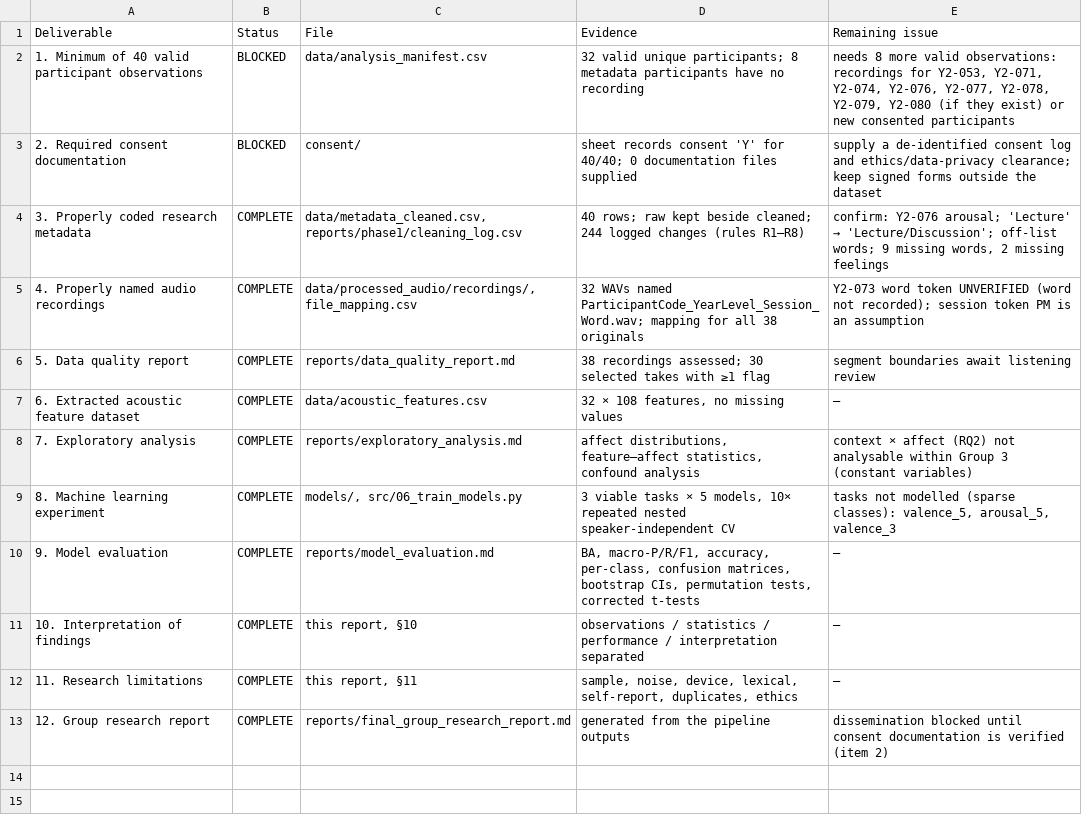
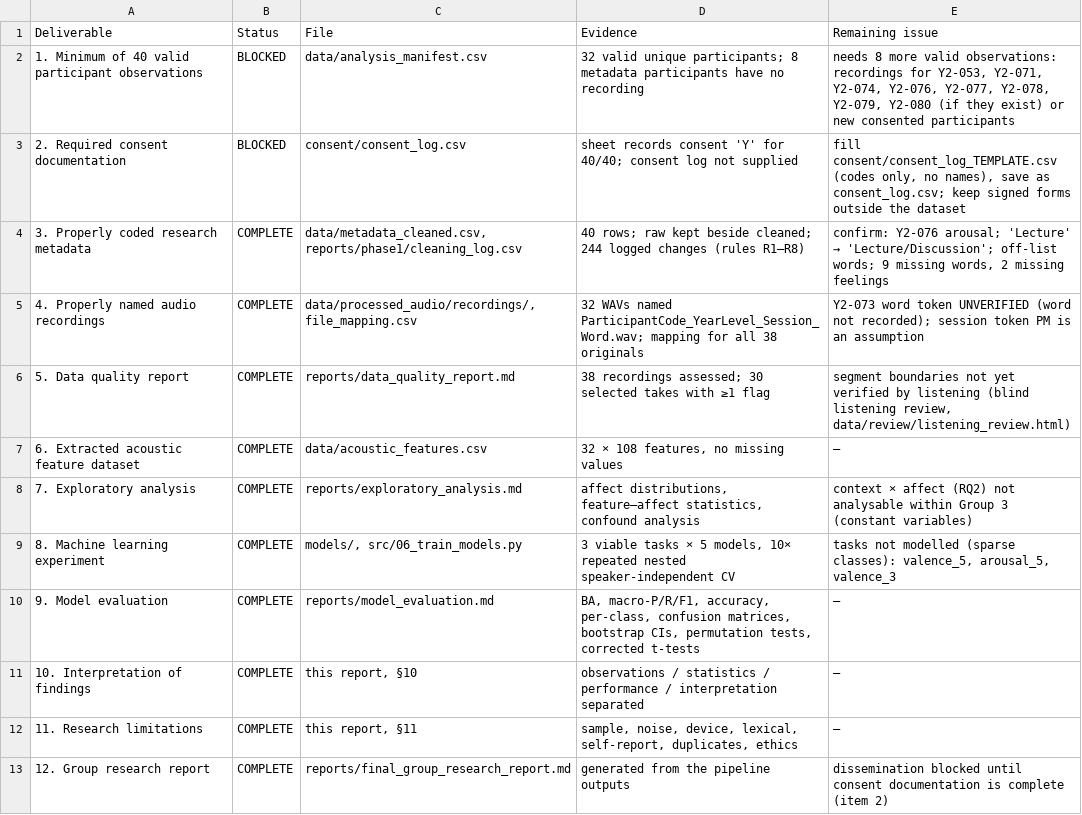
Before and after one commit to everyonehatesralph/AC_miniproject, a CSV file: reports/deliverable_status_matrix.csv, drawn as a sheet.

```diff
--- a/reports/deliverable_status_matrix.csv
+++ b/reports/deliverable_status_matrix.csv
@@ -2,6 +2,6 @@ Deliverable,Status,File,Evidence,Remaining issue
 1. Minimum of 40 valid participant observations,BLOCKED,data/analysis_manifest.csv,32 valid unique participants; 8 metadata participants have no recording,"needs 8 more valid observations: recordings for Y2-053, Y2-071, Y2-074, Y2-076, Y2-077, Y2-078, Y2-079, Y2-080 (if they exist) or new consented participants"
-2. Required consent documentation,BLOCKED,consent/,sheet records consent 'Y' for 40/40; 0 documentation files supplied,supply a de-identified consent log and ethics/data-privacy clearance; keep signed forms outside the dataset
+2. Required consent documentation,BLOCKED,consent/consent_log.csv,sheet records consent 'Y' for 40/40; consent log not supplied,"fill consent/consent_log_TEMPLATE.csv (codes only, no names), save as consent_log.csv; keep signed forms outside the dataset"
 3. Properly coded research metadata,COMPLETE,"data/metadata_cleaned.csv, reports/phase1/cleaning_log.csv",40 rows; raw kept beside cleaned; 244 logged changes (rules R1–R8),"confirm: Y2-076 arousal; 'Lecture' → 'Lecture/Discussion'; off-list words; 9 missing words, 2 missing feelings"
 4. Properly named audio recordings,COMPLETE,"data/processed_audio/recordings/, file_mapping.csv",32 WAVs named ParticipantCode_YearLevel_Session_Word.wav; mapping for all 38 originals,Y2-073 word token UNVERIFIED (word not recorded); session token PM is an assumption
-5. Data quality report,COMPLETE,reports/data_quality_report.md,38 recordings assessed; 30 selected takes with ≥1 flag,segment boundaries await listening review
+5. Data quality report,COMPLETE,reports/data_quality_report.md,38 recordings assessed; 30 selected takes with ≥1 flag,"segment boundaries not yet verified by listening (blind listening review, data/review/listening_review.html)"
 6. Extracted acoustic feature dataset,COMPLETE,data/acoustic_features.csv,"32 × 108 features, no missing values",—
@@ -12,2 +12,2 @@ Deliverable,Status,File,Evidence,Remaining issue
 11. Research limitations,COMPLETE,"this report, §11","sample, noise, device, lexical, self-report, duplicates, ethics",—
-12. Group research report,COMPLETE,reports/final_group_research_report.md,generated from the pipeline outputs,dissemination blocked until consent documentation is verified (item 2)
+12. Group research report,COMPLETE,reports/final_group_research_report.md,generated from the pipeline outputs,dissemination blocked until consent documentation is complete (item 2)
```
Also changed, not shown: data/analysis_manifest.csv, reports/audio_quality_table.csv, 54 other files.
